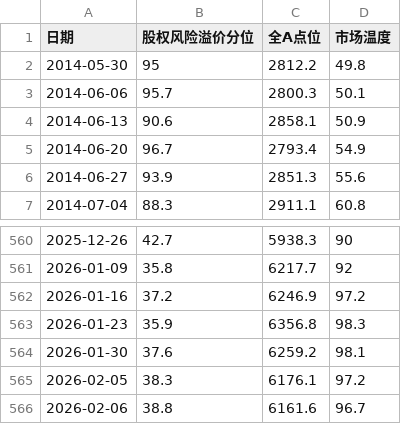
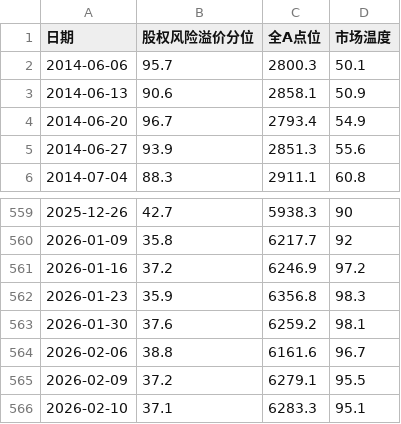
Before and after one commit to xuante-geek/DataChart, a CSV file: docs/data/Market_Thermometer.csv, drawn as a sheet; only a part is shown, gaps mark what is left out; removed rows and columns are numbered as before the commit, all else as after; the diff names each change by its address in the sheet, - before the commit and + after, or states it on an @@ line.

Commit message:
更新csv数据——2026.2.10

```diff
--- a/docs/data/Market_Thermometer.csv
+++ b/docs/data/Market_Thermometer.csv
-row 2: 2014-05-30 | 95 | 2812.2 | 49.8
-row 565: 2026-02-05 | 38.3 | 6176.1 | 97.2
+row 565: 2026-02-09 | 37.2 | 6279.1 | 95.5
+row 566: 2026-02-10 | 37.1 | 6283.3 | 95.1
```
